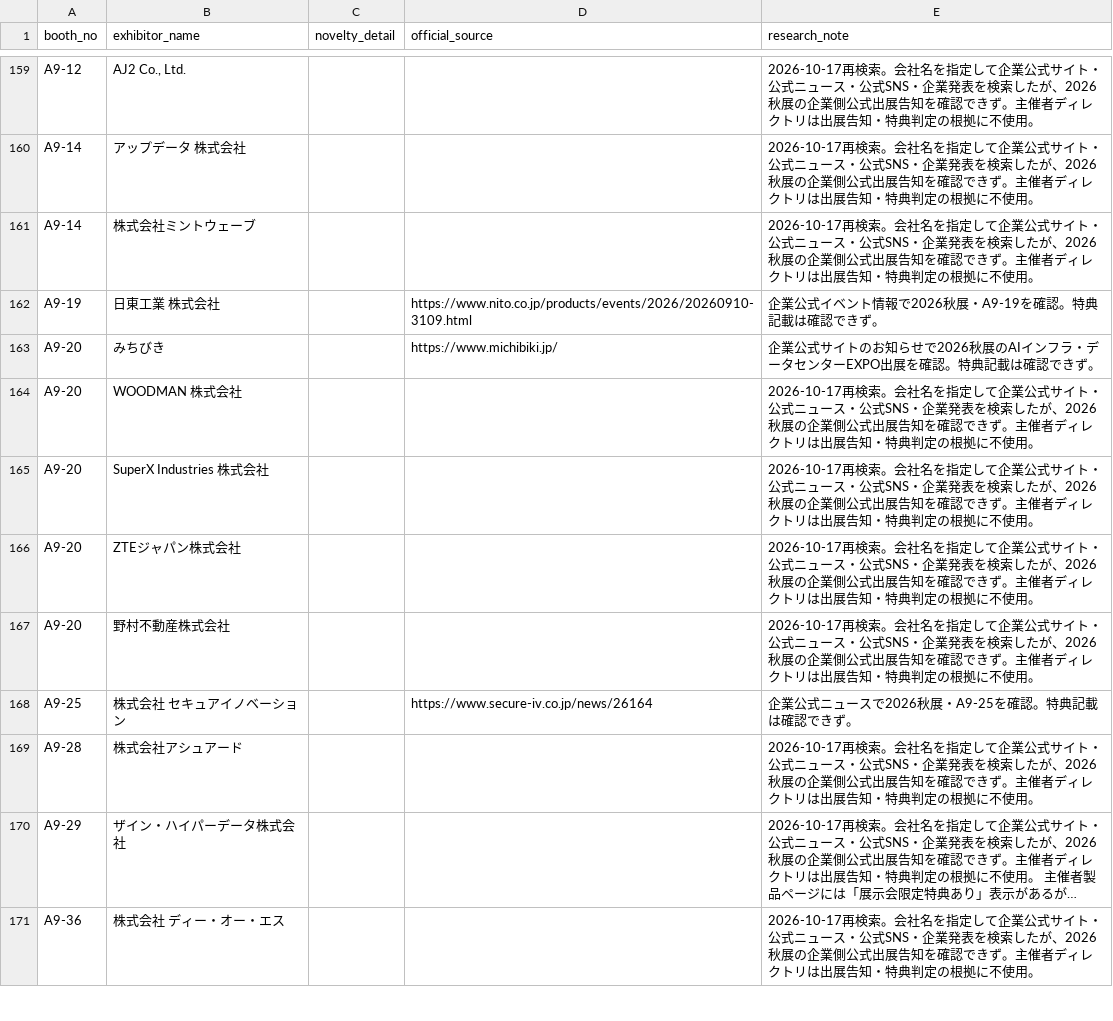
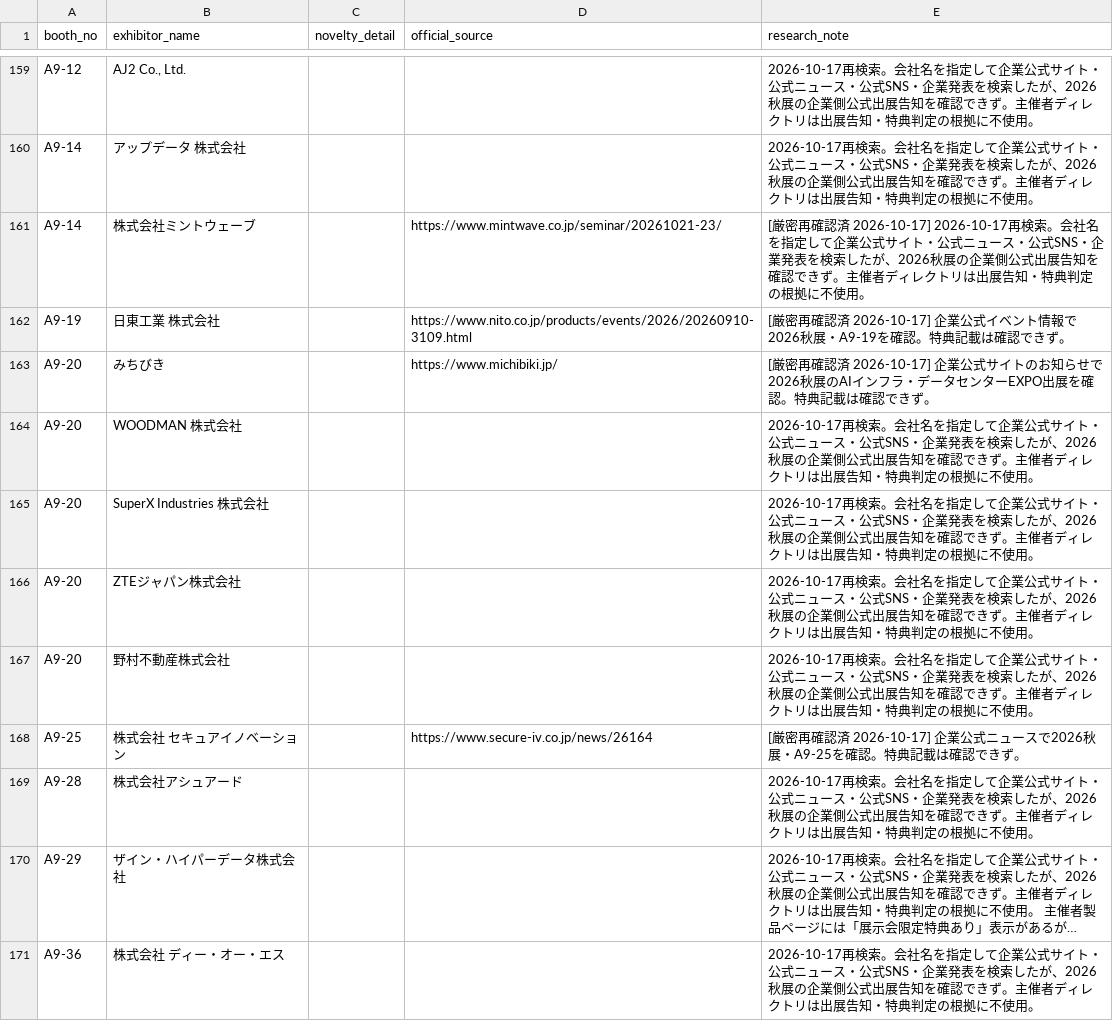
Before and after one commit to rensei11/01-event, a CSV file: research/japan-it-week-autumn-2026/novelty-master.csv, drawn as a sheet; only a part is shown, gaps mark what is left out; long unchanged cells end in …; the diff covers the shown part only.

```diff
--- a/research/japan-it-week-autumn-2026/novelty-master.csv
+++ b/research/japan-it-week-autumn-2026/novelty-master.csv
@@ -160,5 +160,5 @@ A9-12,"AJ2 Co., Ltd.",,,2026-10-17再検索。会社名を指定して企業公
 A9-14,アップデータ 株式会社,,,2026-10-17再検索。会社名を指定して企業公式サイト・公式ニュース・公式SNS・企業発表を検索したが、2026秋展の企業側公式出展告知を確認できず。主催者ディレクトリは出展告知・特典判定の根拠に不使用。
-A9-14,株式会社ミントウェーブ,,,2026-10-17再検索。会社名を指定して企業公式サイト・公式ニュース・公式SNS・企業発表を検索したが、2026秋展の企業側公式出展告知を確認できず。主催者ディレクトリは出展告知・特典判定の根拠に不使用。
-A9-19,日東工業 株式会社,,https://www.nito.co.jp/products/events/2026/20260910-3109.html,企業公式イベント情報で2026秋展・A9-19を確認。特典記載は確認できず。
-A9-20,みちびき,,https://www.michibiki.jp/,企業公式サイトのお知らせで2026秋展のAIインフラ・データセンターEXPO出展を確認。特典記載は確認できず。
+A9-14,株式会社ミントウェーブ,,https://www.mintwave.co.jp/seminar/20261021-23/,[厳密再確認済 2026-10-17] 2026-10-17再検索。会社名を指定して企業公式サイト・公式ニュース・公式SNS・企業発表を検索したが、2026秋展の企業側公式出展告知を確認できず。主催者ディレクトリは出展告知・特典判定の根拠に不使用。
+A9-19,日東工業 株式会社,,https://www.nito.co.jp/products/events/2026/20260910-3109.html,[厳密再確認済 2026-10-17] 企業公式イベント情報で2026秋展・A9-19を確認。特典記載は確認できず。
+A9-20,みちびき,,https://www.michibiki.jp/,[厳密再確認済 2026-10-17] 企業公式サイトのお知らせで2026秋展のAIインフラ・データセンターEXPO出展を確認。特典記載は確認できず。
 A9-20,WOODMAN 株式会社,,,2026-10-17再検索。会社名を指定して企業公式サイト・公式ニュース・公式SNS・企業発表を検索したが、2026秋展の企業側公式出展告知を確認できず。主催者ディレクトリは出展告知・特典判定の根拠に不使用。
@@ -167,3 +167,3 @@ A9-20,ZTEジャパン株式会社,,,2026-10-17再検索。会社名を指定し
 A9-20,野村不動産株式会社,,,2026-10-17再検索。会社名を指定して企業公式サイト・公式ニュース・公式SNS・企業発表を検索したが、2026秋展の企業側公式出展告知を確認できず。主催者ディレクトリは出展告知・特典判定の根拠に不使用。
-A9-25,株式会社 セキュアイノベーション,,https://www.secure-iv.co.jp/news/26164,企業公式ニュースで2026秋展・A9-25を確認。特典記載は確認できず。
+A9-25,株式会社 セキュアイノベーション,,https://www.secure-iv.co.jp/news/26164,[厳密再確認済 2026-10-17] 企業公式ニュースで2026秋展・A9-25を確認。特典記載は確認できず。
 A9-28,株式会社アシュアード,,,2026-10-17再検索。会社名を指定して企業公式サイト・公式ニュース・公式SNS・企業発表を検索したが、2026秋展の企業側公式出展告知を確認できず。主催者ディレクトリは出展告知・特典判定の根拠に不使用。
```
Also changed, not shown: 10 edited cells elsewhere in this file.
